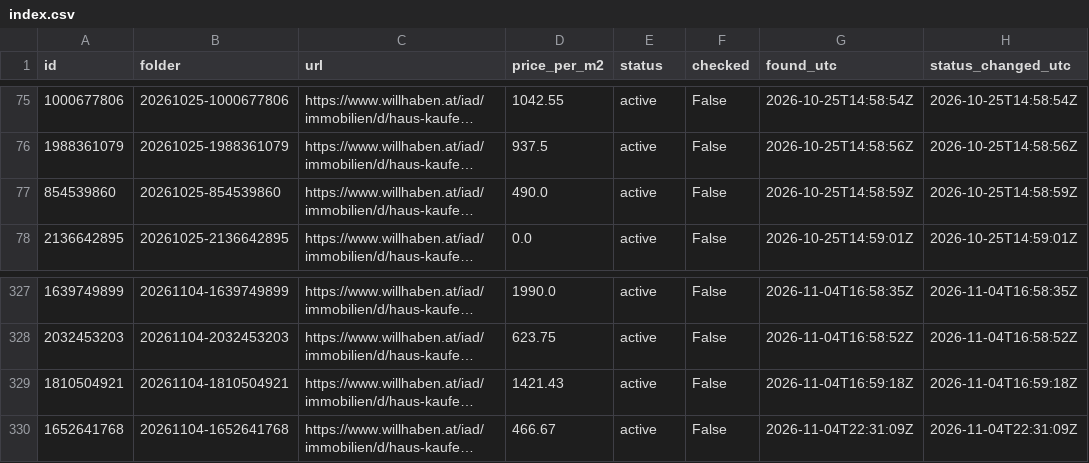
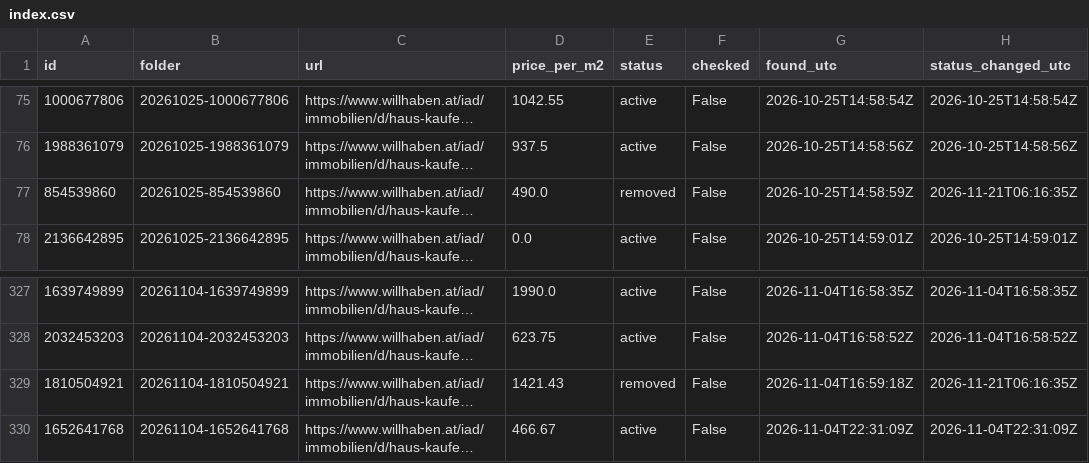
Before and after one commit to antonberesniev/willhaben_land, a CSV file: data/index.csv, drawn as a sheet; only a part is shown, gaps mark what is left out; long unchanged cells end in …; the diff names each change by its address in the sheet, - before the commit and + after, or states it on an @@ line.

```diff
--- a/data/index.csv
+++ b/data/index.csv
-E77 (status): active
+E77 (status): removed
-H77 (status_changed_utc): 2026-10-25T14:58:59Z
+H77 (status_changed_utc): 2026-11-21T06:16:35Z
-E329 (status): active
+E329 (status): removed
-H329 (status_changed_utc): 2026-11-04T16:59:18Z
+H329 (status_changed_utc): 2026-11-21T06:16:35Z
```
Also changed, not shown: 1 other file.
